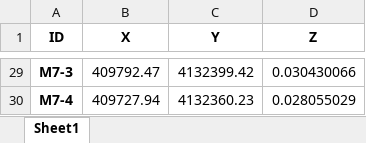
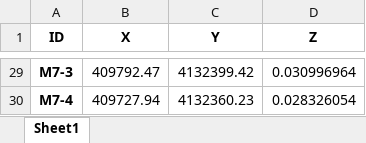
Before and after one commit to iMPACT-erosion/iMPACT-erosion, an Excel workbook: Case_studies/Montefrio/soil/K_factor.xlsx, sheet Sheet1, drawn as a sheet; only a part is shown, gaps mark what is left out; values as stored, in another font and other column widths than the file's, no borders; the diff covers the shown part only; the diff names each change by its address in the sheet, - before the commit and + after, or states it on an @@ line.

```diff
--- a/Case_studies/Montefrio/soil/K_factor.xlsx (sheet Sheet1)
+++ b/Case_studies/Montefrio/soil/K_factor.xlsx (sheet Sheet1)
-D29 (Z): 0.030430066
+D29 (Z): 0.030996964
-D30 (Z): 0.028055029
+D30 (Z): 0.028326054
```
Also changed, not shown: 27 edited cells elsewhere in this sheet, 6 other files.
